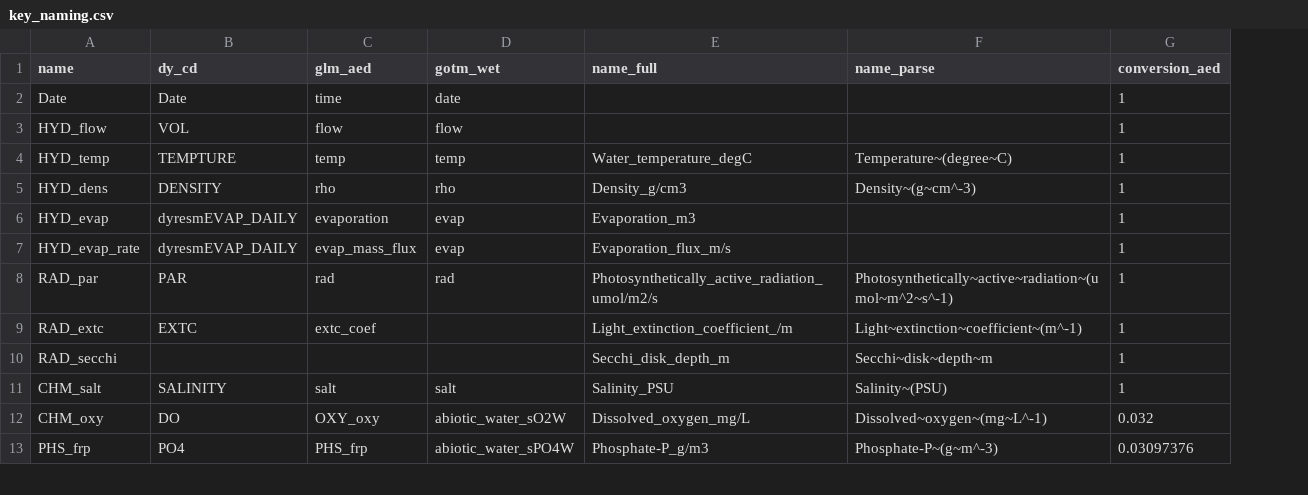
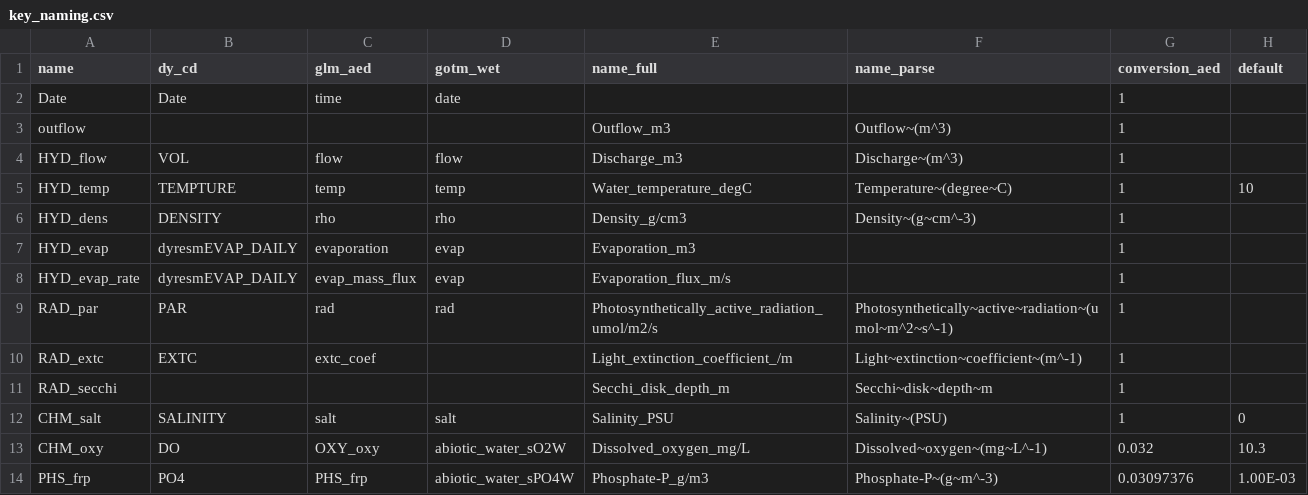
Before and after one commit to limnotrack/AEME, a CSV file: data-raw/key_naming.csv, drawn as a sheet; only a part is shown; addresses are those after the commit; the diff names each change by its address in the sheet, - before the commit and + after, or states it on an @@ line.

Commit message:
Updated key_naming data

```diff
--- a/data-raw/key_naming.csv
+++ b/data-raw/key_naming.csv
+column H (default), rows 5-14: 10 |  |  |  |  |  |  | 0 | 10.3 | 1.00E-03
+row 3: outflow |  |  |  | Outflow_m3 | Outflow~(m^3) | 1
-E4 (name_full): (empty)
+E4 (name_full): Discharge_m3
-F4 (name_parse): (empty)
+F4 (name_parse): Discharge~(m^3)
```
Also changed, not shown: 1 other file.
